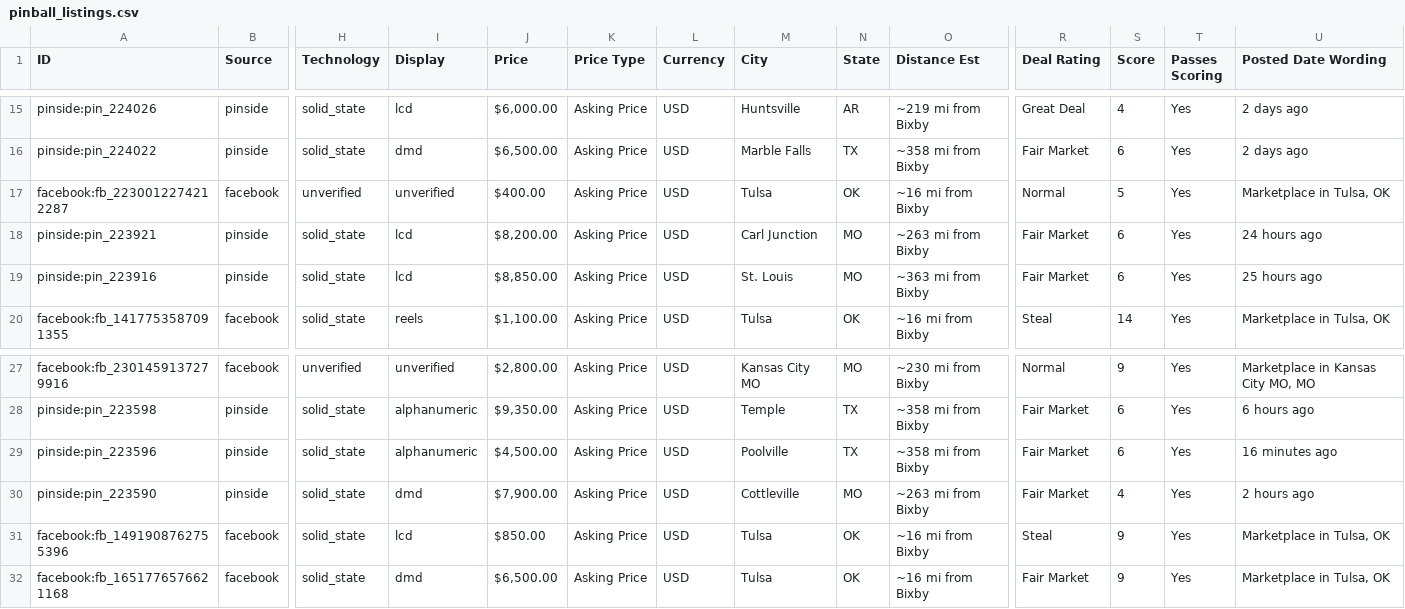
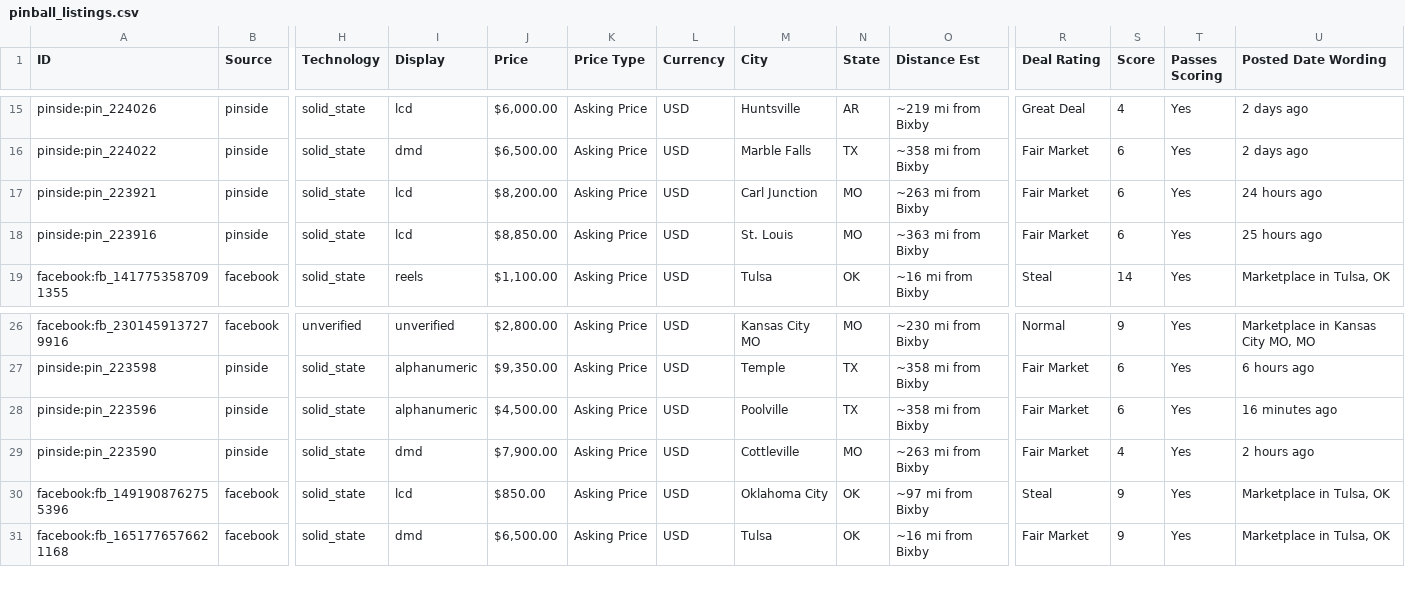
Before and after one commit to farmerboy772/farmerboy772.github.io, a CSV file: pinball_listings.csv, drawn as a sheet; only a part is shown, gaps mark what is left out; removed rows and columns are numbered as before the commit, all else as after; rows hold the shown columns only; the diff names each change by its address in the sheet, - before the commit and + after, or states it on an @@ line.

Commit message:
Update pinball listings: 2026-11-06 01:24 CDT

```diff
--- a/pinball_listings.csv
+++ b/pinball_listings.csv
-row 17: facebook:fb_2230012274212287 | facebook | unverified | unverified | $400.00 | Asking Price | USD | Tulsa | OK | ~16 mi from Bixby | Normal | 5 | Yes | Marketplace in Tulsa, OK
-M30 (City): Tulsa
+M30 (City): Oklahoma City
-O30 (Distance Est): ~16 mi from Bixby
+O30 (Distance Est): ~97 mi from Bixby
```
Also changed, not shown: 5 other files.
